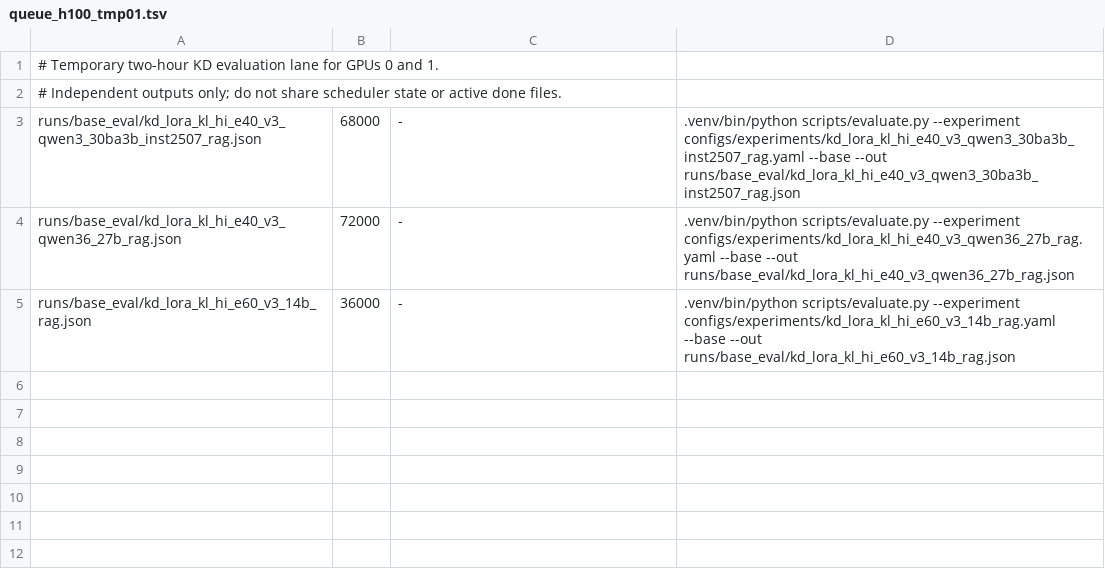
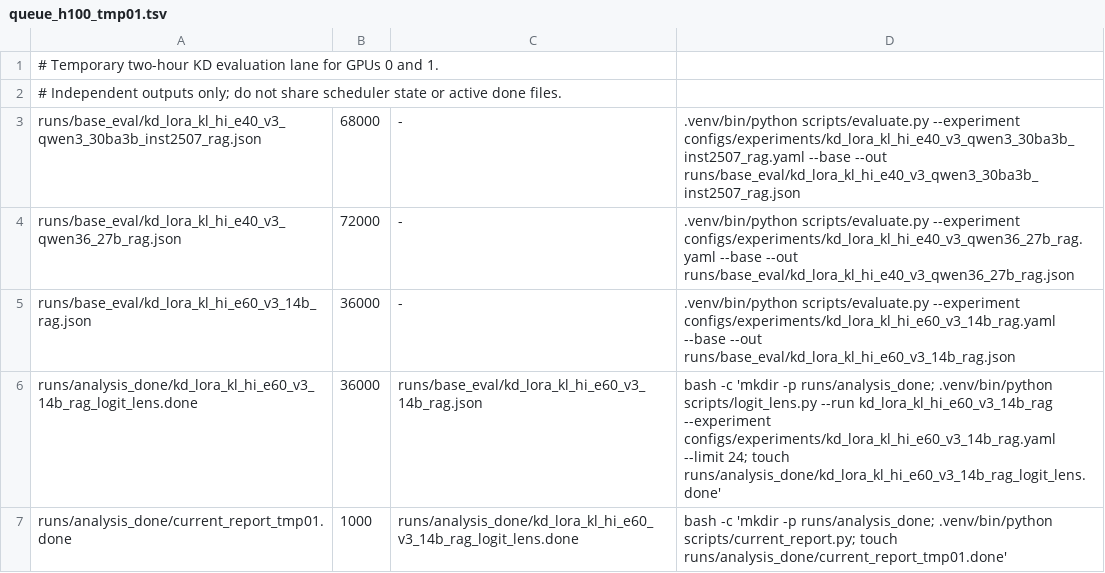
Before and after one commit to arivero/selfupdate, a TSV file: scripts/queue_h100_tmp01.tsv, drawn as a sheet; the diff names each change by its address in the sheet, - before the commit and + after, or states it on an @@ line.

```diff
--- a/scripts/queue_h100_tmp01.tsv
+++ b/scripts/queue_h100_tmp01.tsv
+row 6: runs/analysis_done/kd_lora_kl_hi_e60_v3_14b_rag_logit_lens.done | 36000 | runs/base_eval/kd_lora_kl_hi_e60_v3_14b_rag.json | bash -c 'mkdir -p runs/analysis_done; .venv/bin/python scripts/logit_lens.py --run kd_lora_kl_hi_e60_v3_14b_rag --experiment configs/experiments/kd_lora_kl_hi_e60_v3_14b_rag.yaml --limit 24; touch runs/analysis_done/kd_lora_kl_hi_e60_v3_14b_rag_logit_lens.done'
+row 7: runs/analysis_done/current_report_tmp01.done | 1000 | runs/analysis_done/kd_lora_kl_hi_e60_v3_14b_rag_logit_lens.done | bash -c 'mkdir -p runs/analysis_done; .venv/bin/python scripts/current_report.py; touch runs/analysis_done/current_report_tmp01.done'
```
Also changed, not shown: scripts/queue_h100_pack.tsv, 1 other file.
